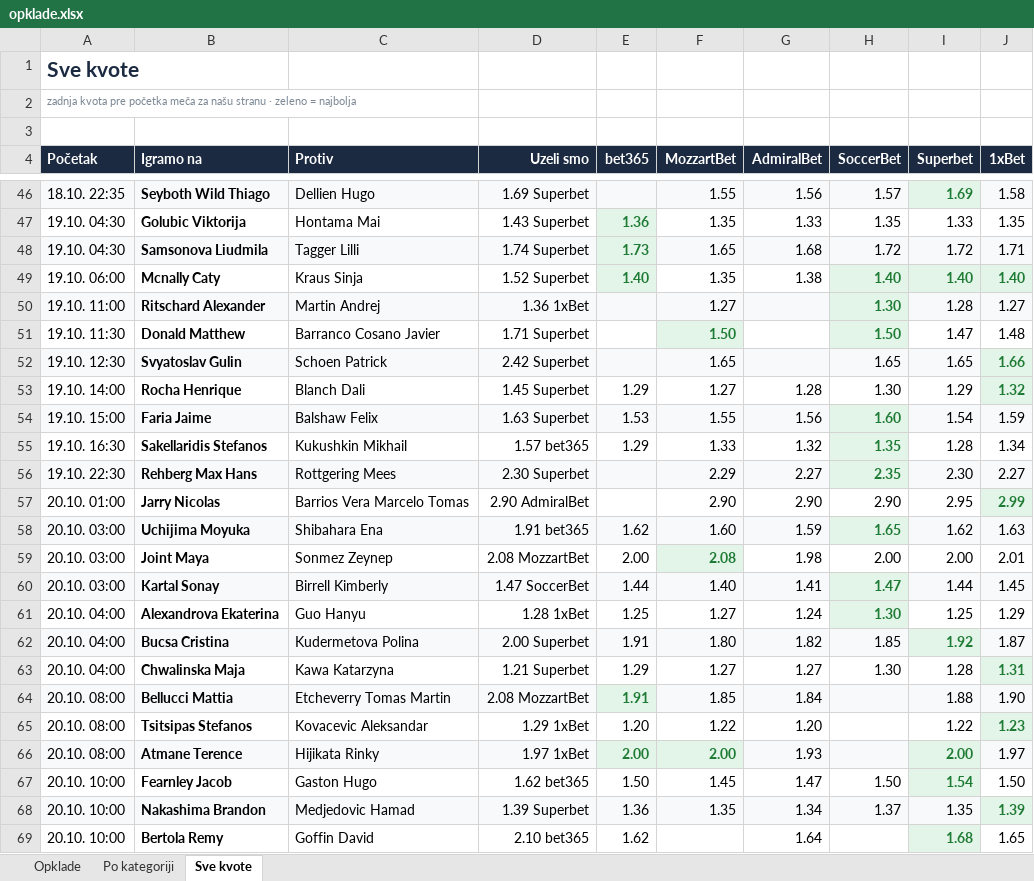
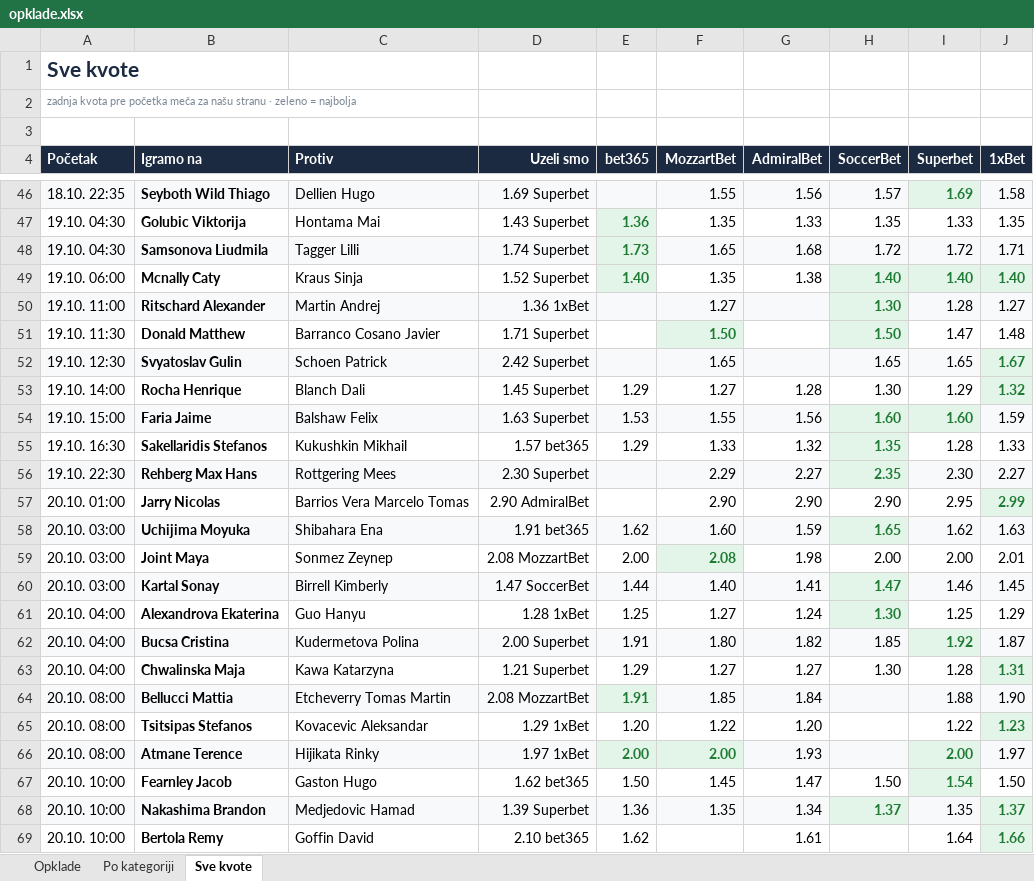
Before and after one commit to andreja69420/pantasocial, an Excel workbook: research/tennis-ml/paper/opklade.xlsx, sheet Sve kvote, drawn as a sheet; only a part is shown, gaps mark what is left out; values as stored, in another font and other column widths than the file's, no borders; the diff names each change by its address in the sheet, - before the commit and + after, or states it on an @@ line.

```diff
--- a/research/tennis-ml/paper/opklade.xlsx (sheet Sve kvote)
+++ b/research/tennis-ml/paper/opklade.xlsx (sheet Sve kvote)
-J52 (1xBet): 1.66
+J52 (1xBet): 1.67
-I54 (Superbet): 1.54
+I54 (Superbet): 1.60
@@ I54 bold: off → on, text colour: black → #1E7B34 @@
-J55 (1xBet): 1.34
+J55 (1xBet): 1.33
-I60 (Superbet): 1.44
+I60 (Superbet): 1.46
@@ H68 bold: off → on, text colour: black → #1E7B34 @@
-J68 (1xBet): 1.39
+J68 (1xBet): 1.37
-G69 (AdmiralBet): 1.64
+G69 (AdmiralBet): 1.61
-I69 (Superbet): 1.68
+I69 (Superbet): 1.64
@@ I69 fill: #E3F4E8 → none, bold: on → off, text colour: #1E7B34 → black @@
-J69 (1xBet): 1.65
+J69 (1xBet): 1.66
@@ J69 bold: off → on, text colour: black → #1E7B34, fill: none → #E3F4E8 @@
```
Also changed, not shown: sheet Opklade, 2 other files.
